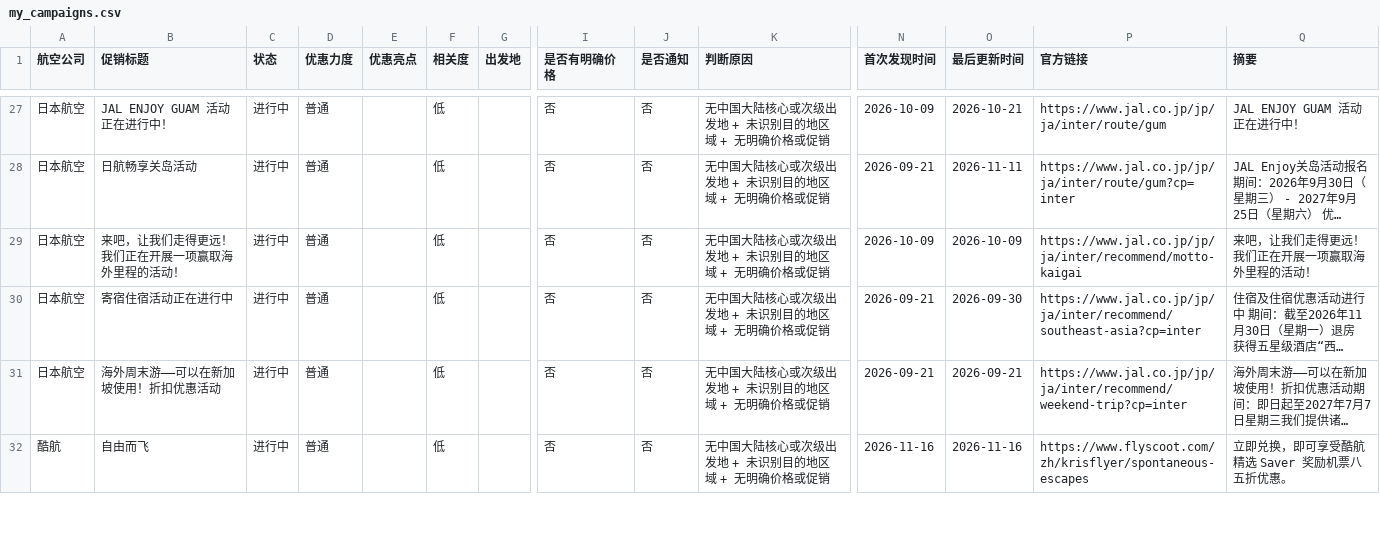
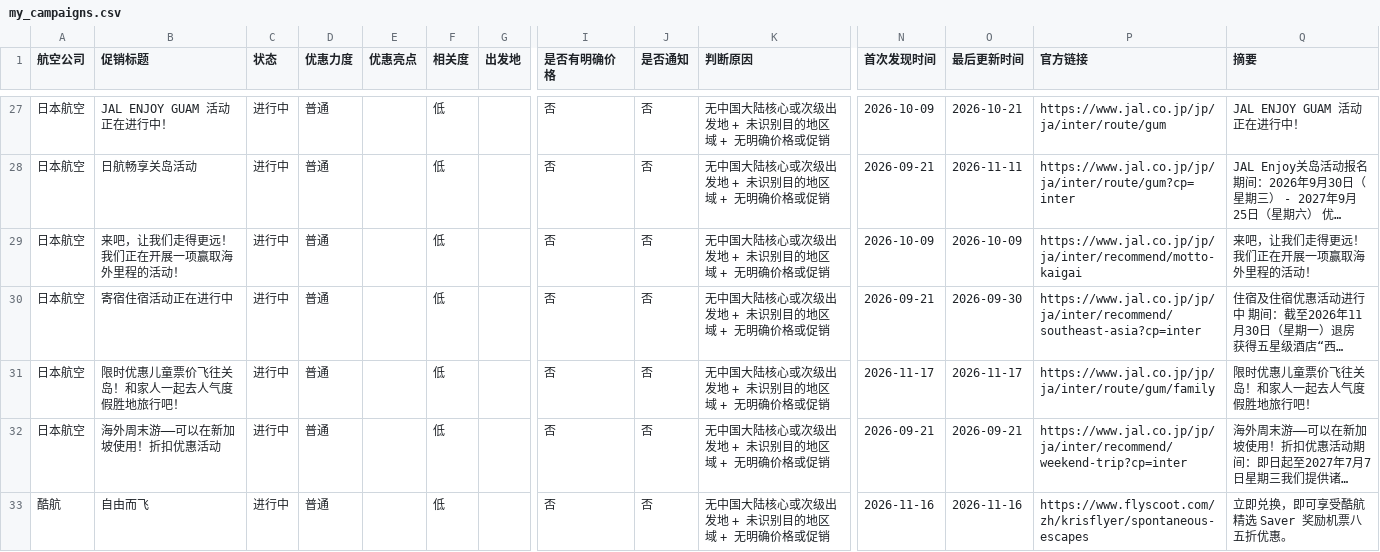
Before and after one commit to ruoxueqaq-gif/air-campaign-monitor, a CSV file: 01-CSV/02_正常/my_campaigns.csv, drawn as a sheet; only a part is shown, gaps mark what is left out; long unchanged cells end in …; rows hold the shown columns only; the diff names each change by its address in the sheet, - before the commit and + after, or states it on an @@ line.

```diff
--- a/01-CSV/02_正常/my_campaigns.csv
+++ b/01-CSV/02_正常/my_campaigns.csv
+row 31: 日本航空 | 限时优惠儿童票价飞往关岛！和家人一起去人气度假胜地旅行吧！ | 进行中 | 普通 |  | 低 |  | 否 | 否 | 无中国大陆核心或次级出发地 + 未识别目的地区域 + 无明确价格或促销 | 2026-11-17 | 2026-11-17 | https://www.jal.co.jp/jp/ja/inter/route/gum/family | 限时优惠儿童票价飞往关岛！和家人一起去人气度假胜地旅行吧！
```
Also changed, not shown: 2 other files.
